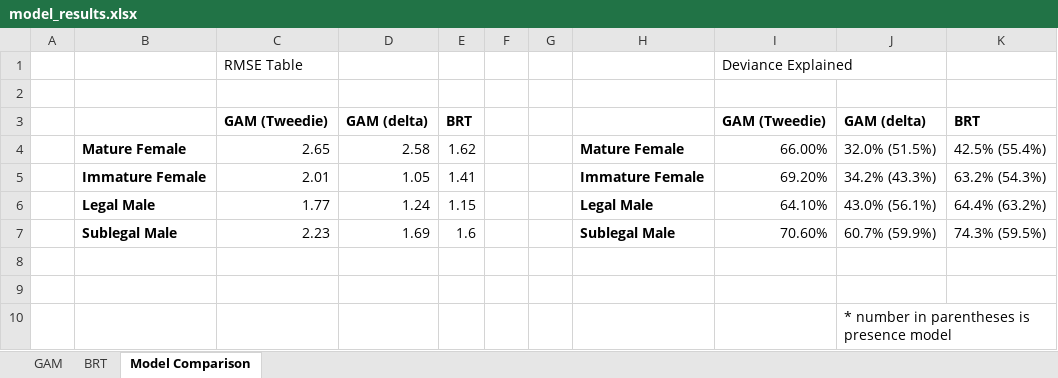
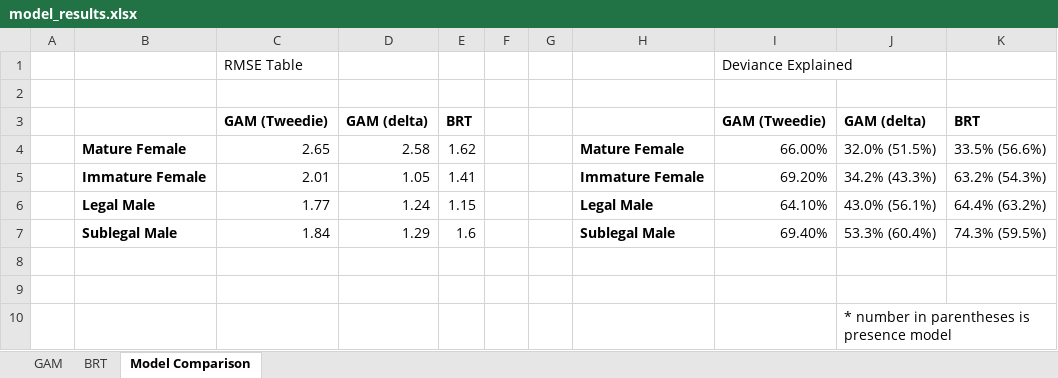
Before and after one commit to howardre/Snow_CrabSDM, an Excel workbook: results/model_results.xlsx, sheet Model Comparison, drawn as a sheet; values as stored, in another font and other column widths than the file's, no borders; charts and pictures not drawn; the diff names each change by its address in the sheet, - before the commit and + after, or states it on an @@ line.

```diff
--- a/results/model_results.xlsx (sheet Model Comparison)
+++ b/results/model_results.xlsx (sheet Model Comparison)
-K4: 42.5% (55.4%)
+K4: 33.5% (56.6%)
-C7: 2.23
+C7: 1.84
-D7: 1.69
+D7: 1.29
-I7: 70.60%
+I7: 69.40%
-J7: 60.7% (59.9%)
+J7: 53.3% (60.4%)
```
Also changed, not shown: charts or pictures, 4 other files.
